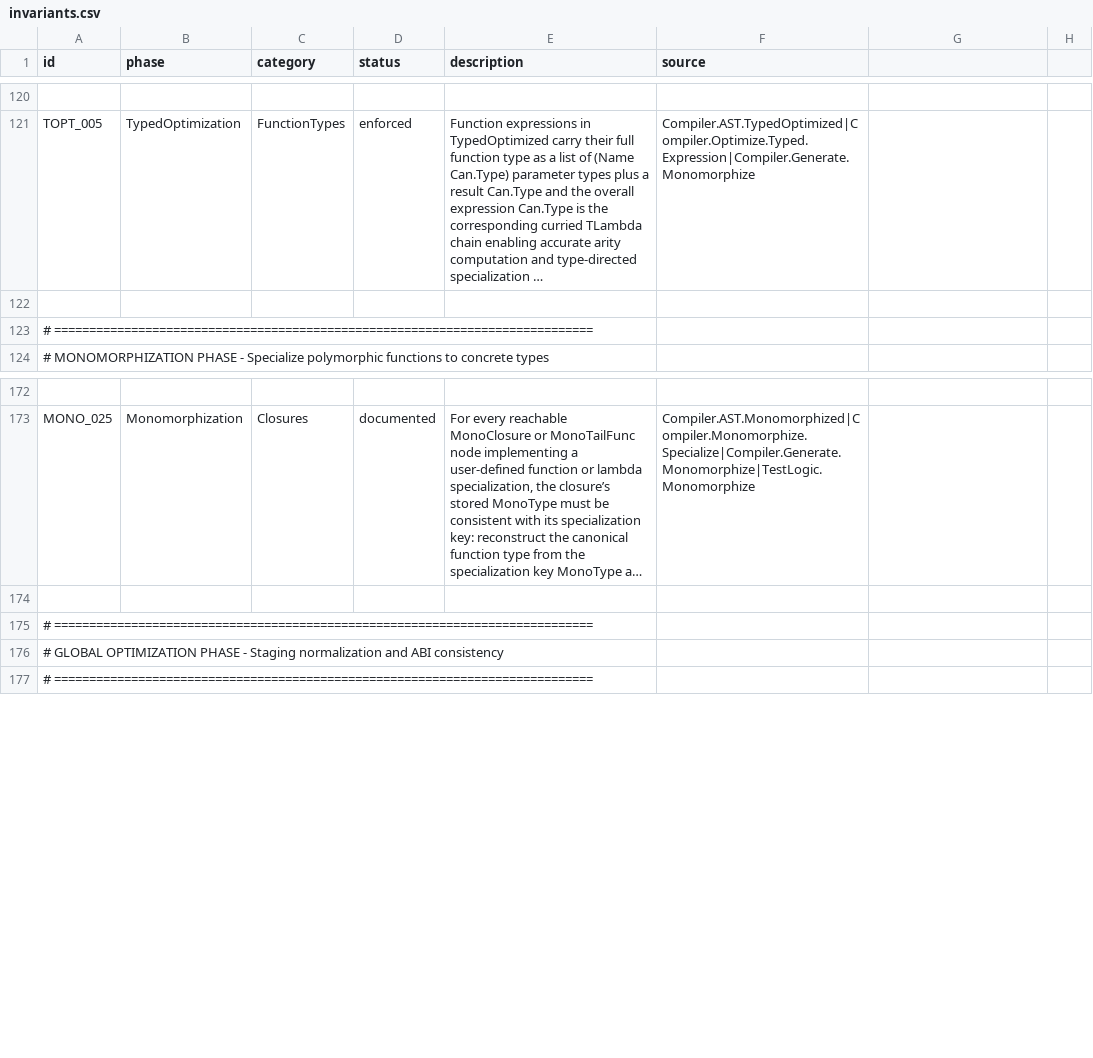
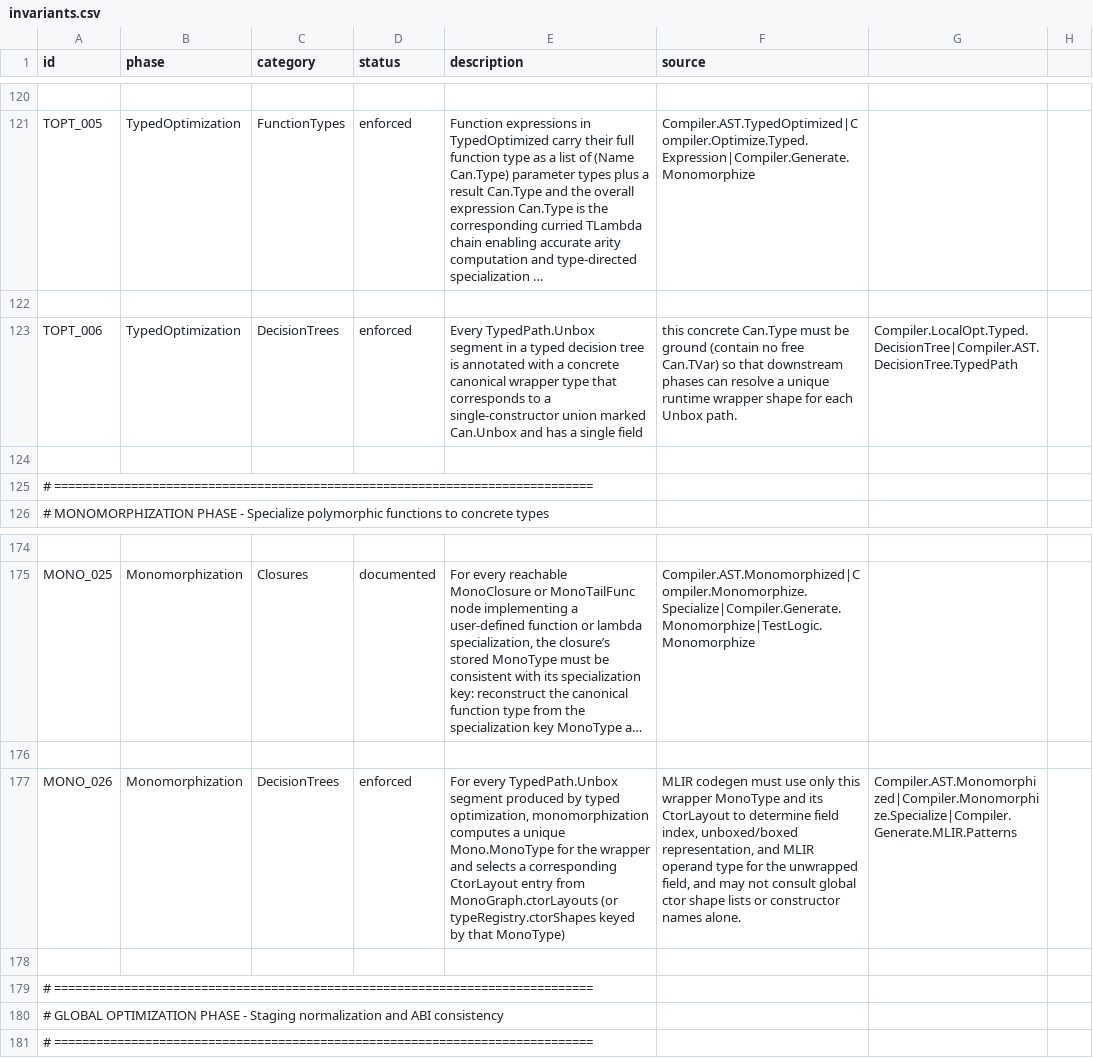
Before and after one commit to eco-lang/eco-runtime, a CSV file: design_docs/invariants.csv, drawn as a sheet; only a part is shown, gaps mark what is left out; long unchanged cells end in …; the diff names each change by its address in the sheet, - before the commit and + after, or states it on an @@ line.

Commit message:
Decision-tree paths in the monomorphized IR are upgraded from untyped DT.Path to a new MonoDtPath that mirrors MonoPath and carries MonoType at each segment, including Unbox. Both monomorphizers (classic and MonoDirect) are extended to specialize DT.Path into MonoDtPath using the case root variable and the existing type and layout machinery (computeIndexProjectionType, computeUnboxResultType, hintToKind). MLIR codegen is switched from generateDTPath(root, DT.Path, targetType) to generateMonoDtPath(MonoDtPath, targetType), internally reusing generateMonoPath so all navigation, including Unbox, is fully type-directed. The separate root Name parameter in Expr/Patterns case codegen is removed, because MonoDtPath now encodes the root via DtRoot Name MonoType, simplifying FanOut and Chain generation signatures. The broken global layout heuristic findSingleCtorUnboxedField and its TypedPath.Unbox handling are removed from MLIR codegen, eliminating cross-type guessing for single-constructor wrappers. All decider utilities (renameTailCallsDecider, inlineVarInDecider, MonoTraverse, closure capture analysis) are updated to work with MonoDtPath while remaining path-agnostic, simply threading the new path type through.

```diff
--- a/design_docs/invariants.csv
+++ b/design_docs/invariants.csv
+row 123: TOPT_006 | TypedOptimization | DecisionTrees | enforced | Every TypedPath.Unbox segment in a typed decision tree is annotated with a concrete canonical wrapper type that corresponds to a single‑constructor union marked Can.Unbox and has a single field | this concrete Can.Type must be ground (contain no free Can.TVar) so that downstream phases can resolve a unique runtime wrapper shape for each Unbox path. | Compiler.LocalOpt.Typed.DecisionTree|Compiler.AST.DecisionTree.TypedPath
+row 124: (empty)
+row 176: (empty)
+row 177: MONO_026 | Monomorphization | DecisionTrees | enforced | For every TypedPath.Unbox segment produced by typed optimization, monomorphization computes a unique Mono.MonoType for the wrapper and selects a corresponding CtorLayout entry from MonoGraph.ctorLayouts (or typeRegistry.ctorShapes keyed by that MonoType) | MLIR codegen must use only this wrapper MonoType and its CtorLayout to determine field index, unboxed/boxed representation, and MLIR operand type for the unwrapped field, and may not consult global ctor shape lists or constructor names alone. | Compiler.AST.Monomorphized|Compiler.Monomorphize.Specialize|Compiler.Generate.MLIR.Patterns
```
Also changed, not shown: 10 other files.
